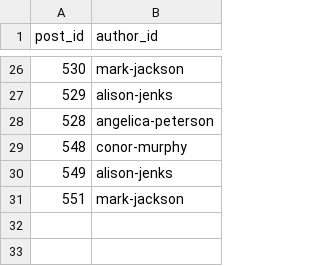
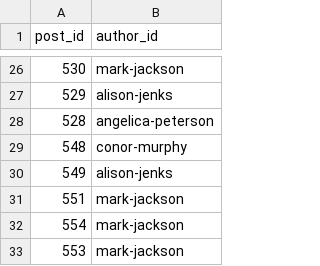
Before and after one commit to benjamenharper/musicadvisor.xyz, a CSV file: data/post-authors.csv, drawn as a sheet; only a part is shown, gaps mark what is left out.

```diff
--- a/data/post-authors.csv
+++ b/data/post-authors.csv
@@ -31 +31,3 @@ post_id,author_id
 551,mark-jackson
+554,mark-jackson
+553,mark-jackson
```
